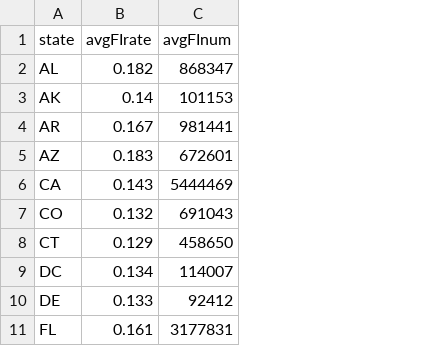
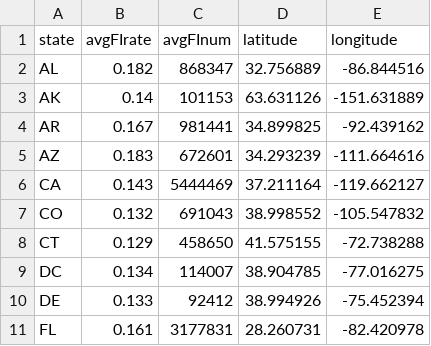
Before and after one commit to peterswi/finalviz, a CSV file: data/MMG_Avg.csv, drawn as a sheet; only a part is shown; the diff names each change by its address in the sheet, - before the commit and + after, or states it on an @@ line.

Commit message:
Update MMG_Avg.csv

```diff
--- a/data/MMG_Avg.csv
+++ b/data/MMG_Avg.csv
+column D (latitude), rows 2-11: 32.756889 | 63.631126 | 34.899825 | 34.293239 | 37.211164 | 38.998552 | 41.575155 | 38.904785 | 38.994926 | 28.260731
+column E (longitude), rows 2-11: -86.844516 | -151.631889 | -92.439162 | -111.664616 | -119.662127 | -105.547832 | -72.738288 | -77.016275 | -75.452394 | -82.420978
```
